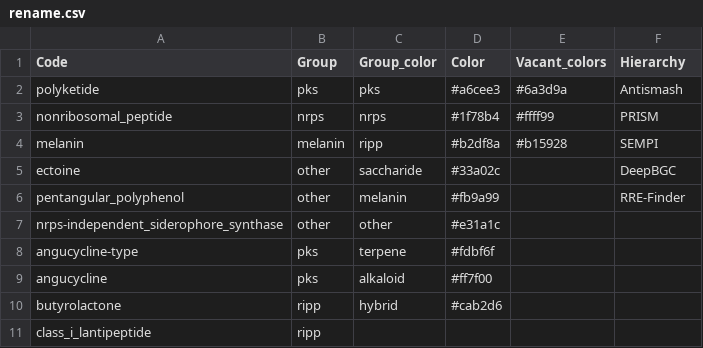
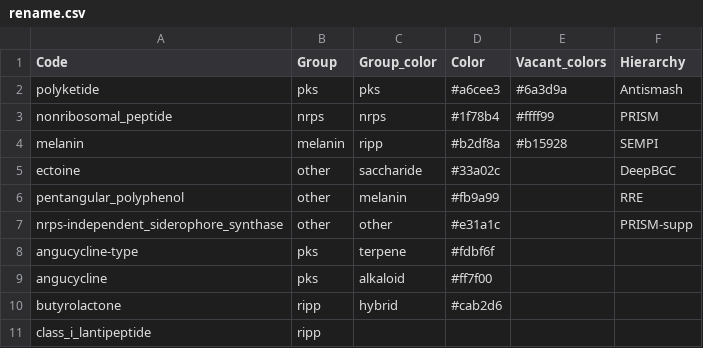
Before and after one commit to ostash-group/BGCViz, a CSV file: rename.csv, drawn as a sheet; only a part is shown.

Commit message:
Included Prism resistance and regulatory genes information in the analysis with the upload of PRISM json file

```diff
--- a/rename.csv
+++ b/rename.csv
@@ -5,4 +5,4 @@ melanin,melanin,ripp,#b2df8a,#b15928,SEMPI
 ectoine,other,saccharide,#33a02c,,DeepBGC
-pentangular_polyphenol,other,melanin,#fb9a99,,RRE-Finder
-nrps-independent_siderophore_synthase,other,other,#e31a1c,,
+pentangular_polyphenol,other,melanin,#fb9a99,,RRE
+nrps-independent_siderophore_synthase,other,other,#e31a1c,,PRISM-supp
 angucycline-type,pks,terpene,#fdbf6f,,
```
Also changed, not shown: 1 other file.
